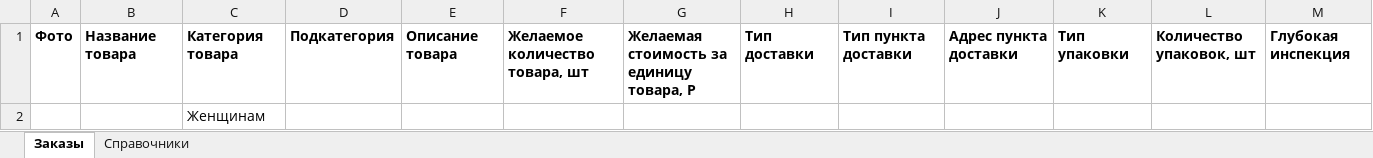
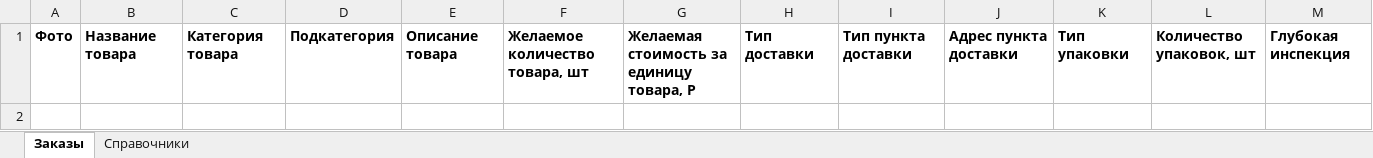
Before and after one commit to dadaev77/joycity_web_backend, an Excel workbook: data/templates/test_order_data.xlsx, sheet Заказы, drawn as a sheet; values as stored, in another font and other column widths than the file's, no borders; the diff names each change by its address in the sheet, - before the commit and + after, or states it on an @@ line.

```diff
--- a/data/templates/test_order_data.xlsx (sheet Заказы)
+++ b/data/templates/test_order_data.xlsx (sheet Заказы)
-row 2:  |  | Женщинам
```
Also changed, not shown: 1 other file.
